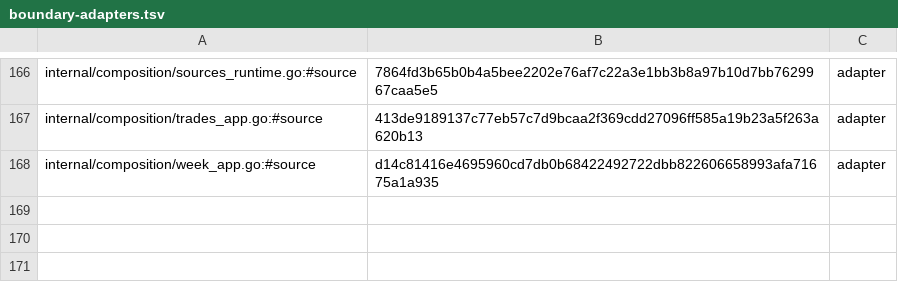
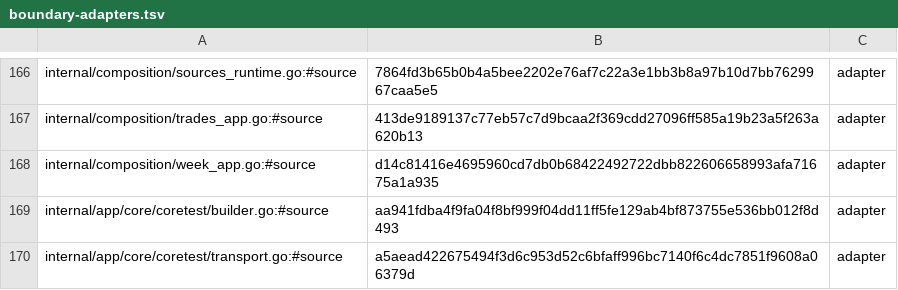
Before and after one commit to secureprospective/TheWarRoom, a TSV file: docs/architecture/boundary-adapters.tsv, drawn as a sheet; only a part is shown, gaps mark what is left out; the diff names each change by its address in the sheet, - before the commit and + after, or states it on an @@ line.

```diff
--- a/docs/architecture/boundary-adapters.tsv
+++ b/docs/architecture/boundary-adapters.tsv
+row 169: internal/app/core/coretest/builder.go:#source | aa941fdba4f9fa04f8bf999f04dd11ff5fe129ab4bf873755e536bb012f8d493 | adapter
+row 170: internal/app/core/coretest/transport.go:#source | a5aead422675494f3d6c953d52c6bfaff996bc7140f6c4dc7851f9608a06379d | adapter
```
Also changed, not shown: 3 other files.
